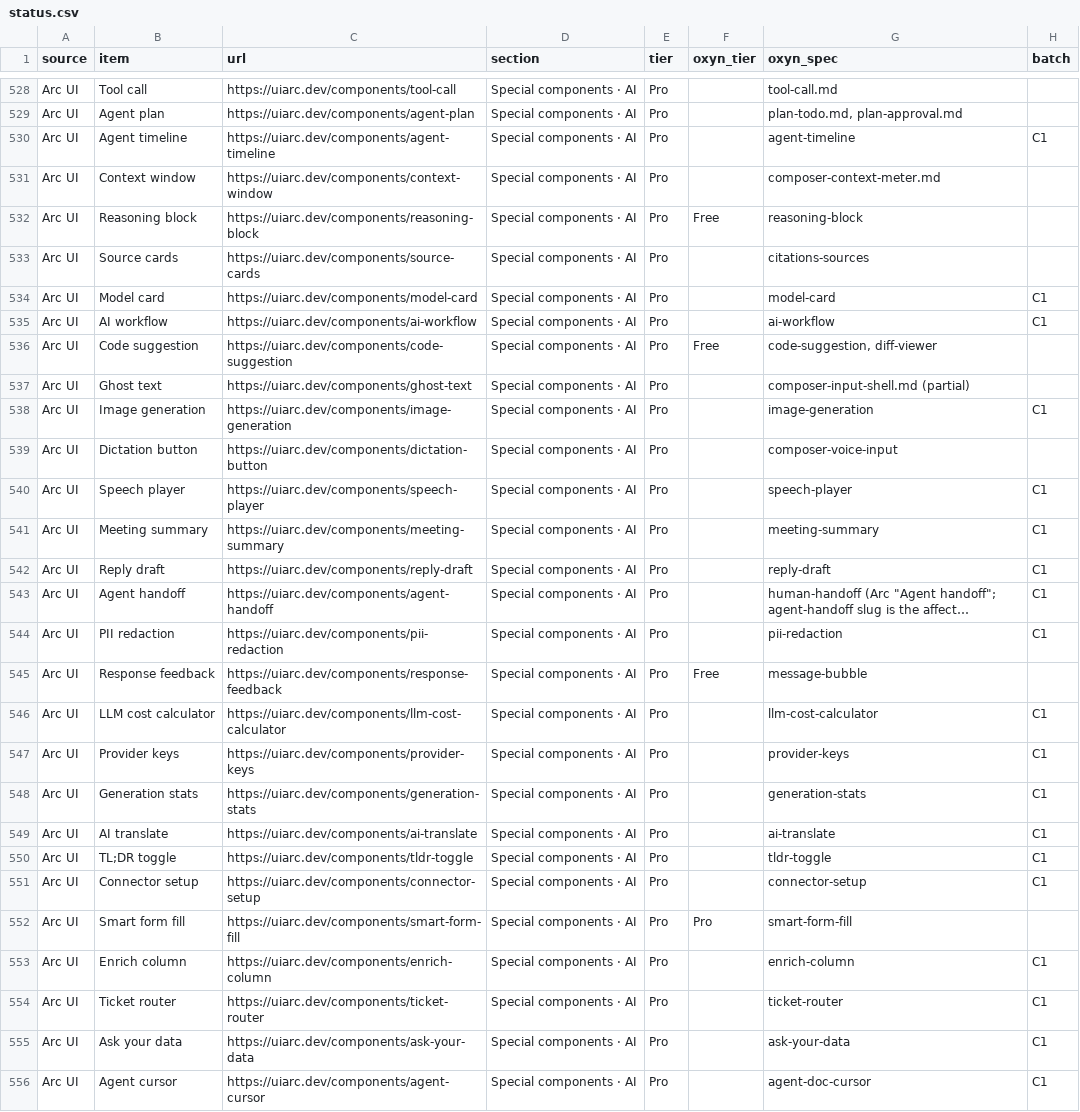
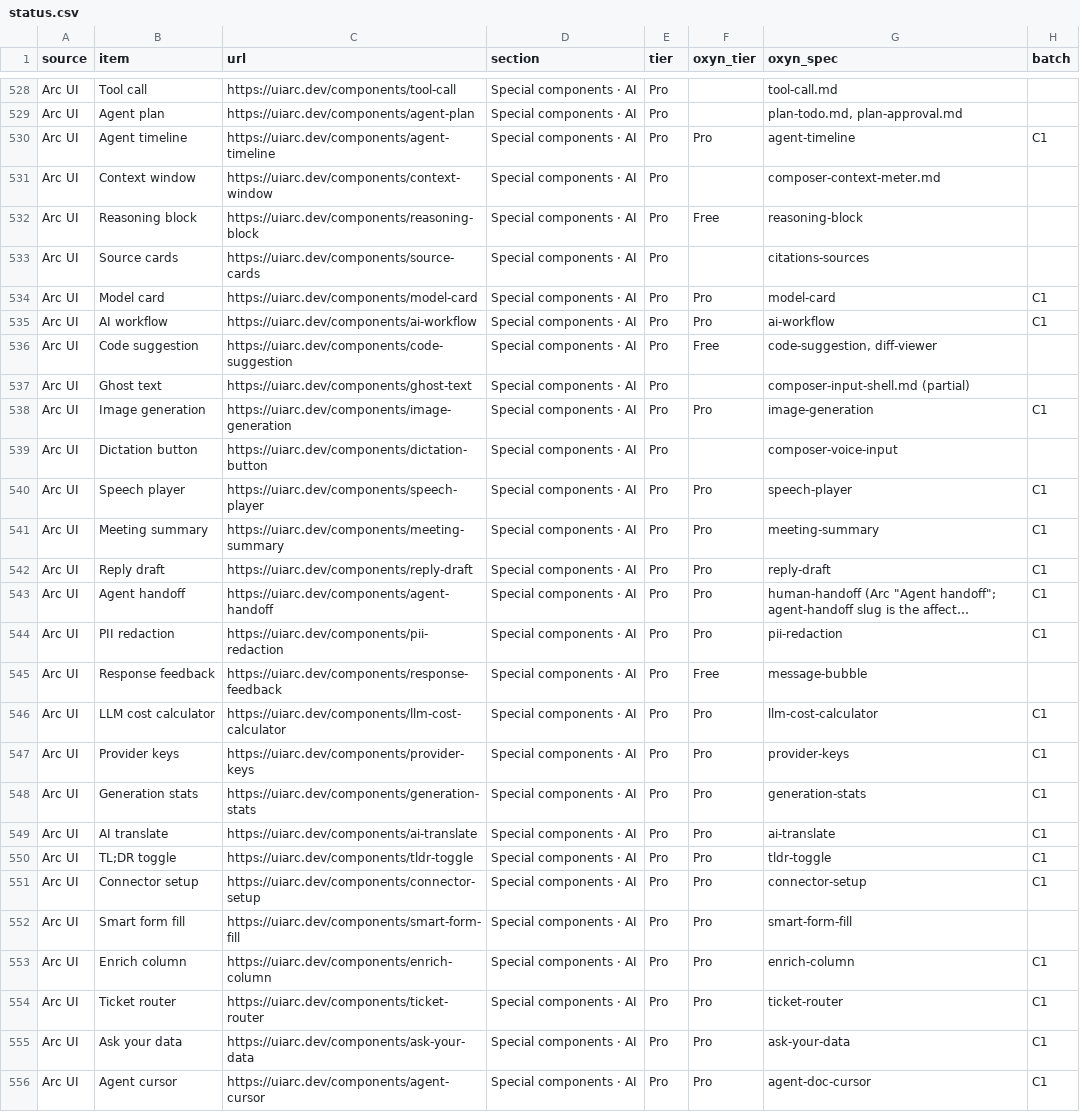
Before and after one commit to ismailqureshi72/Oxyn, a CSV file: docs/parity/status.csv, drawn as a sheet; only a part is shown, gaps mark what is left out; long unchanged cells end in …; the diff covers the shown part only; the diff names each change by its address in the sheet, - before the commit and + after, or states it on an @@ line.

Commit message:
fix(parity): status.csv tiers for every built item on main
sync-tiers.mjs run against the full catalogue (the blocks and screens added overnight now
map to Pro, Model Picker is Free now that model-menu became model-switcher).

Co-authored-by: Ismail Qureshi <254414836+ismailqureshi72@users.noreply.github.com>

```diff
--- a/docs/parity/status.csv
+++ b/docs/parity/status.csv
-F530 (oxyn_tier): (empty)
+F530 (oxyn_tier): Pro
-F534:F535 (oxyn_tier): (empty)
+F534:F535 (oxyn_tier): Pro
-F538 (oxyn_tier): (empty)
+F538 (oxyn_tier): Pro
-F540:F544 (oxyn_tier): (empty)
+F540:F544 (oxyn_tier): Pro
-F546:F551 (oxyn_tier): (empty)
+F546:F551 (oxyn_tier): Pro
-F553:F556 (oxyn_tier): (empty)
+F553:F556 (oxyn_tier): Pro
```
Also changed, not shown: 55 edited cells elsewhere in this file.
